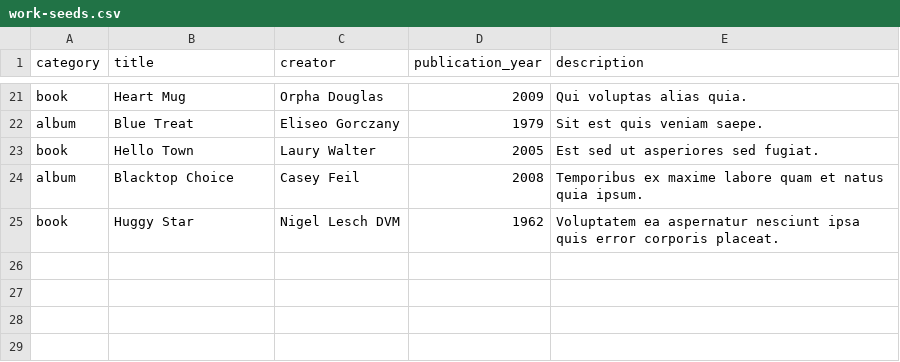
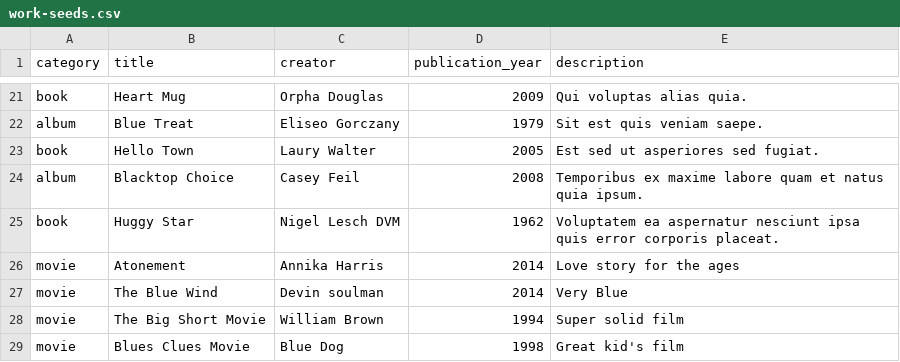
Before and after one commit to Ada-C12/media-ranker, a CSV file: db/work-seeds.csv, drawn as a sheet; only a part is shown, gaps mark what is left out; the diff names each change by its address in the sheet, - before the commit and + after, or states it on an @@ line.

Commit message:
Absolute final submission - I added movies to the work seeds

```diff
--- a/db/work-seeds.csv
+++ b/db/work-seeds.csv
+row 26: movie | Atonement | Annika Harris | 2014 | Love story for the ages
+row 27: movie | The Blue Wind | Devin soulman | 2014 | Very Blue
+row 28: movie | The Big Short Movie | William Brown | 1994 | Super solid film
+row 29: movie | Blues Clues Movie | Blue Dog | 1998 | Great kid's film
```
Also changed, not shown: 1 other file.
